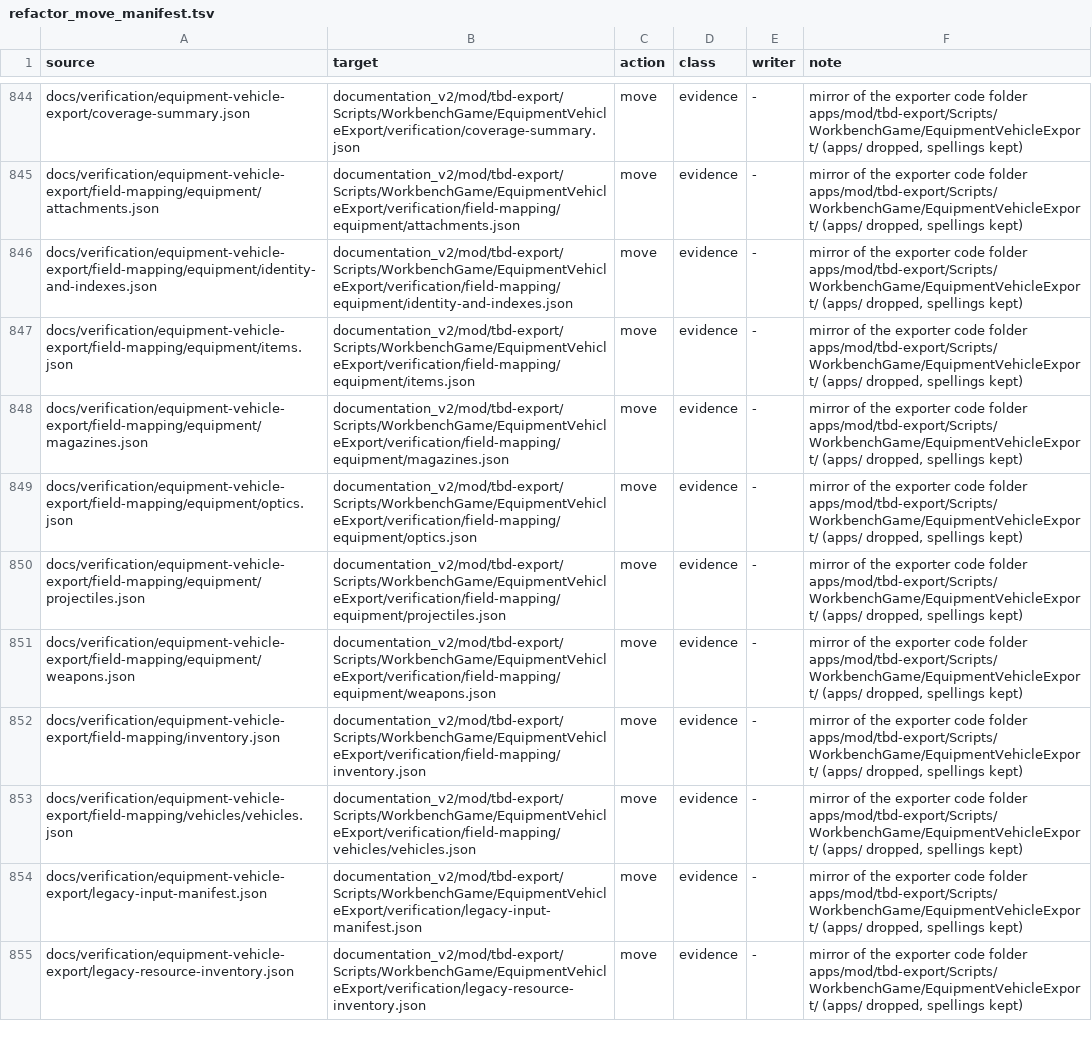
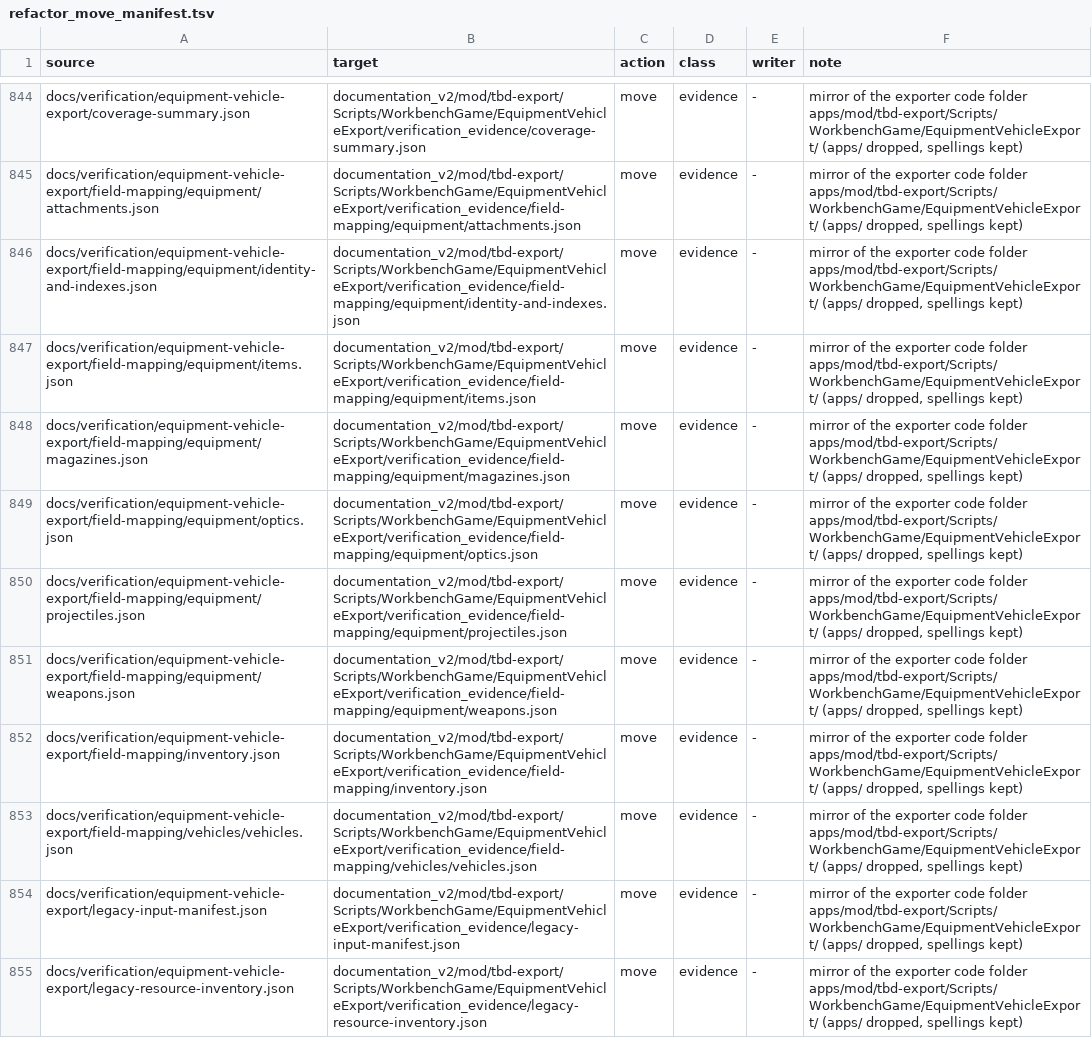
Before and after one commit to darkforce09/TBD-reforger, a TSV file: documentation_v2/refactor_move_manifest.tsv, drawn as a sheet; only a part is shown, gaps mark what is left out; the diff covers the shown part only; the diff names each change by its address in the sheet, - before the commit and + after, or states it on an @@ line.

```diff
--- a/documentation_v2/refactor_move_manifest.tsv
+++ b/documentation_v2/refactor_move_manifest.tsv
-B844 (target): documentation_v2/mod/tbd-export/Scripts/WorkbenchGame/EquipmentVehicleExport/verification/coverage-summary.json
+B844 (target): documentation_v2/mod/tbd-export/Scripts/WorkbenchGame/EquipmentVehicleExport/verification_evidence/coverage-summary.json
-B845 (target): documentation_v2/mod/tbd-export/Scripts/WorkbenchGame/EquipmentVehicleExport/verification/field-mapping/equipment/attachments.json
+B845 (target): documentation_v2/mod/tbd-export/Scripts/WorkbenchGame/EquipmentVehicleExport/verification_evidence/field-mapping/equipment/attachments.json
-B846 (target): documentation_v2/mod/tbd-export/Scripts/WorkbenchGame/EquipmentVehicleExport/verification/field-mapping/equipment/identity-and-indexes.json
+B846 (target): documentation_v2/mod/tbd-export/Scripts/WorkbenchGame/EquipmentVehicleExport/verification_evidence/field-mapping/equipment/identity-and-indexes.json
-B847 (target): documentation_v2/mod/tbd-export/Scripts/WorkbenchGame/EquipmentVehicleExport/verification/field-mapping/equipment/items.json
+B847 (target): documentation_v2/mod/tbd-export/Scripts/WorkbenchGame/EquipmentVehicleExport/verification_evidence/field-mapping/equipment/items.json
-B848 (target): documentation_v2/mod/tbd-export/Scripts/WorkbenchGame/EquipmentVehicleExport/verification/field-mapping/equipment/magazines.json
+B848 (target): documentation_v2/mod/tbd-export/Scripts/WorkbenchGame/EquipmentVehicleExport/verification_evidence/field-mapping/equipment/magazines.json
-B849 (target): documentation_v2/mod/tbd-export/Scripts/WorkbenchGame/EquipmentVehicleExport/verification/field-mapping/equipment/optics.json
+B849 (target): documentation_v2/mod/tbd-export/Scripts/WorkbenchGame/EquipmentVehicleExport/verification_evidence/field-mapping/equipment/optics.json
-B850 (target): documentation_v2/mod/tbd-export/Scripts/WorkbenchGame/EquipmentVehicleExport/verification/field-mapping/equipment/projectiles.json
+B850 (target): documentation_v2/mod/tbd-export/Scripts/WorkbenchGame/EquipmentVehicleExport/verification_evidence/field-mapping/equipment/projectiles.json
-B851 (target): documentation_v2/mod/tbd-export/Scripts/WorkbenchGame/EquipmentVehicleExport/verification/field-mapping/equipment/weapons.json
+B851 (target): documentation_v2/mod/tbd-export/Scripts/WorkbenchGame/EquipmentVehicleExport/verification_evidence/field-mapping/equipment/weapons.json
-B852 (target): documentation_v2/mod/tbd-export/Scripts/WorkbenchGame/EquipmentVehicleExport/verification/field-mapping/inventory.json
+B852 (target): documentation_v2/mod/tbd-export/Scripts/WorkbenchGame/EquipmentVehicleExport/verification_evidence/field-mapping/inventory.json
-B853 (target): documentation_v2/mod/tbd-export/Scripts/WorkbenchGame/EquipmentVehicleExport/verification/field-mapping/vehicles/vehicles.json
+B853 (target): documentation_v2/mod/tbd-export/Scripts/WorkbenchGame/EquipmentVehicleExport/verification_evidence/field-mapping/vehicles/vehicles.json
-B854 (target): documentation_v2/mod/tbd-export/Scripts/WorkbenchGame/EquipmentVehicleExport/verification/legacy-input-manifest.json
+B854 (target): documentation_v2/mod/tbd-export/Scripts/WorkbenchGame/EquipmentVehicleExport/verification_evidence/legacy-input-manifest.json
-B855 (target): documentation_v2/mod/tbd-export/Scripts/WorkbenchGame/EquipmentVehicleExport/verification/legacy-resource-inventory.json
+B855 (target): documentation_v2/mod/tbd-export/Scripts/WorkbenchGame/EquipmentVehicleExport/verification_evidence/legacy-resource-inventory.json
```
Also changed, not shown: 56 edited cells elsewhere in this file, 8 other files.
